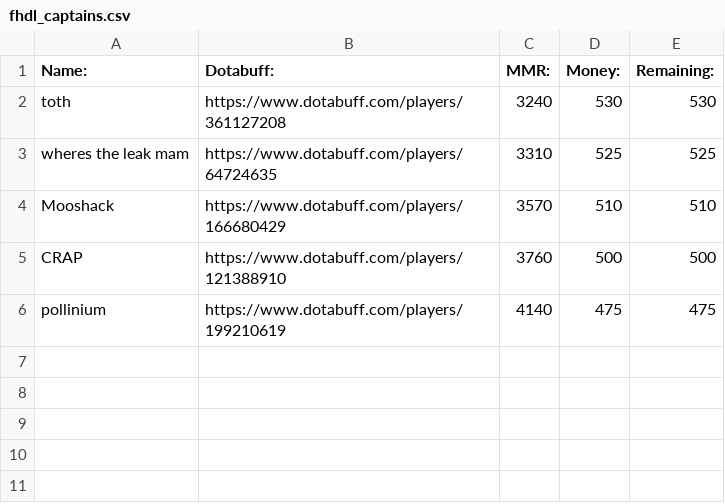
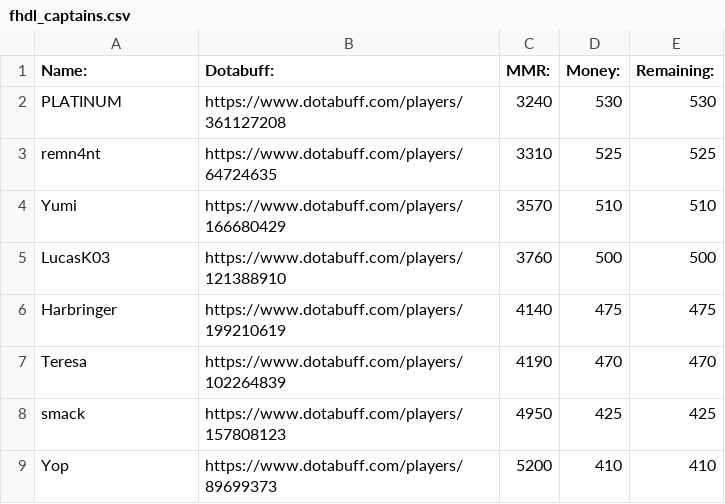
Before and after one commit to jtj60/Auction-Discord-Bot, a CSV file: fhdl_captains.csv, drawn as a sheet.

Commit message:
Add shell.py, revert captainlist change

```diff
--- a/fhdl_captains.csv
+++ b/fhdl_captains.csv
@@ -1,6 +1,9 @@
 Name:,Dotabuff:,MMR:,Money:,Remaining:
-toth,https://www.dotabuff.com/players/361127208,3240,530,530
-wheres the leak mam,https://www.dotabuff.com/players/64724635,3310,525,525
-Mooshack,https://www.dotabuff.com/players/166680429,3570,510,510
-CRAP,https://www.dotabuff.com/players/121388910,3760,500,500
-pollinium,https://www.dotabuff.com/players/199210619,4140,475,475
+PLATINUM,https://www.dotabuff.com/players/361127208,3240,530,530
+remn4nt,https://www.dotabuff.com/players/64724635,3310,525,525
+Yumi,https://www.dotabuff.com/players/166680429,3570,510,510
+LucasK03,https://www.dotabuff.com/players/121388910,3760,500,500
+Harbringer,https://www.dotabuff.com/players/199210619,4140,475,475
+Teresa,https://www.dotabuff.com/players/102264839,4190,470,470
+smack,https://www.dotabuff.com/players/157808123,4950,425,425
+Yop,https://www.dotabuff.com/players/89699373,5200,410,410
```
Also changed, not shown: 1 other file.
